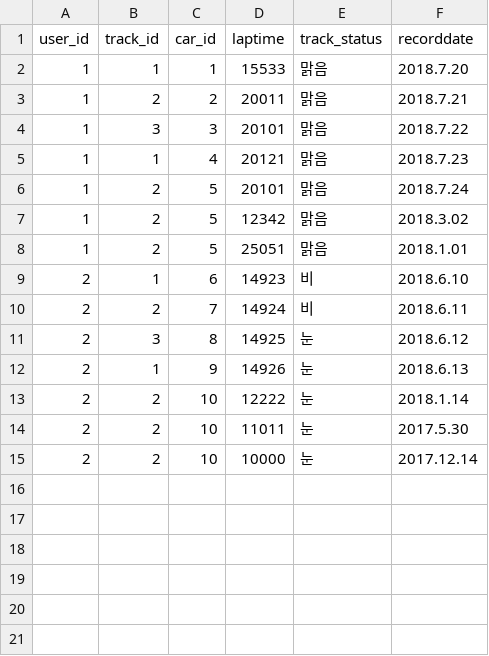
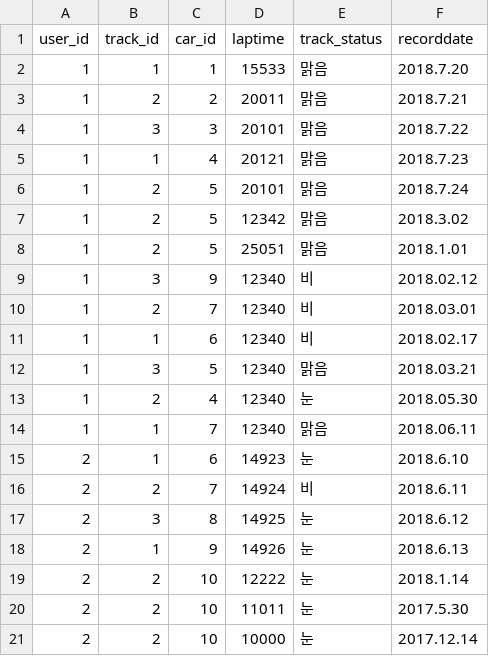
Before and after one commit to Blindcircuit/circuit, a CSV file: db/record.csv, drawn as a sheet.

```diff
--- a/db/record.csv
+++ b/db/record.csv
@@ -8,3 +8,9 @@ user_id,track_id,car_id,laptime,track_status,recorddate
 1,2,5,25051,맑음,2018.1.01
-2,1,6,14923,비,2018.6.10
+1,3,9,12340,비,2018.02.12
+1,2,7,12340,비,2018.03.01
+1,1,6,12340,비,2018.02.17
+1,3,5,12340,맑음,2018.03.21
+1,2,4,12340,눈,2018.05.30
+1,1,7,12340,맑음,2018.06.11
+2,1,6,14923,눈,2018.6.10
 2,2,7,14924,비,2018.6.11
```
Also changed, not shown: 5 other files.
